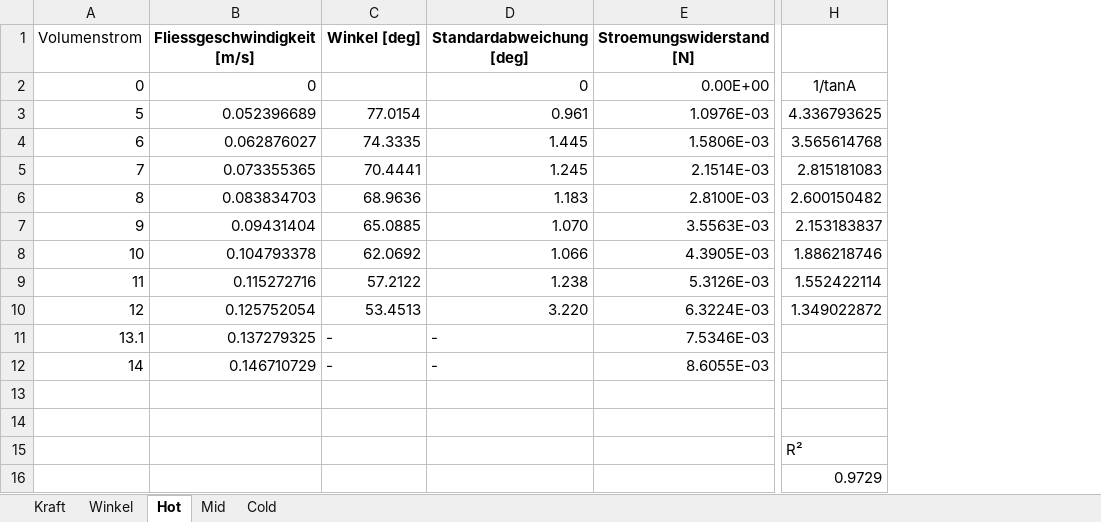
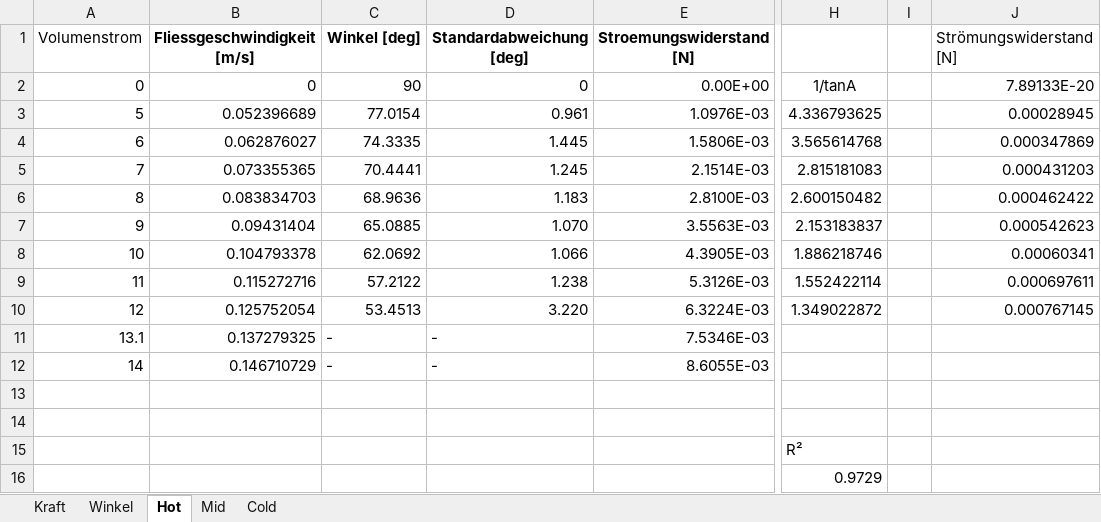
Before and after one commit to DuckNrOne/DetermFlowResistance, an Excel workbook: 08mm_08_09/VglTemp.xlsx, sheet Hot, drawn as a sheet; only a part is shown, gaps mark what is left out; values as stored, in another font and other column widths than the file's, no borders; charts and pictures not drawn; the diff names each change by its address in the sheet, - before the commit and + after, or states it on an @@ line.

```diff
--- a/08mm_08_09/VglTemp.xlsx (sheet Hot)
+++ b/08mm_08_09/VglTemp.xlsx (sheet Hot)
+column I, empty
+column J (Strömungswiderstand [N]), rows 2-10: 7.89133E-20 | 0.00028945 | 0.000347869 | 0.000431203 | 0.000462422 | 0.000542623 | 0.00060341 | 0.000697611 | 0.000767145
-C2 (Winkel [deg]): (empty)
+C2 (Winkel [deg]): 90
```
Also changed, not shown: sheet Kraft, sheet Mid, sheet Cold, charts or pictures, 08mm.xlsx, 08mm_08_30/Auswertung.xlsx, 25 other files.
